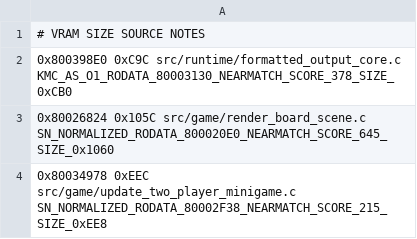
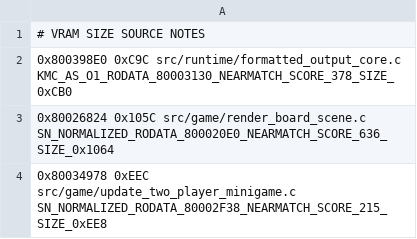
Before and after one commit to TheGh0stShip/Rugrats-Scavenger-Hunt, a TSV file: config/us/nonmatching_units.tsv, drawn as a sheet.

Commit message:
Restore board scene render branch structure

```diff
--- a/config/us/nonmatching_units.tsv
+++ b/config/us/nonmatching_units.tsv
@@ -2,3 +2,3 @@
 0x800398E0 0xC9C src/runtime/formatted_output_core.c KMC_AS_O1_RODATA_80003130_NEARMATCH_SCORE_378_SIZE_0xCB0
-0x80026824 0x105C src/game/render_board_scene.c SN_NORMALIZED_RODATA_800020E0_NEARMATCH_SCORE_645_SIZE_0x1060
+0x80026824 0x105C src/game/render_board_scene.c SN_NORMALIZED_RODATA_800020E0_NEARMATCH_SCORE_636_SIZE_0x1064
 0x80034978 0xEEC src/game/update_two_player_minigame.c SN_NORMALIZED_RODATA_80002F38_NEARMATCH_SCORE_215_SIZE_0xEE8
```
Also changed, not shown: 1 other file.
